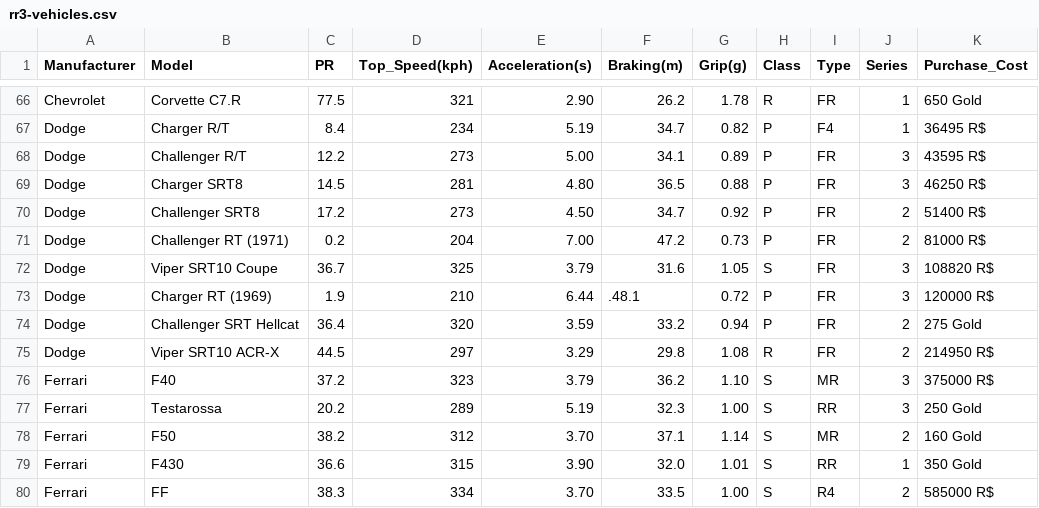
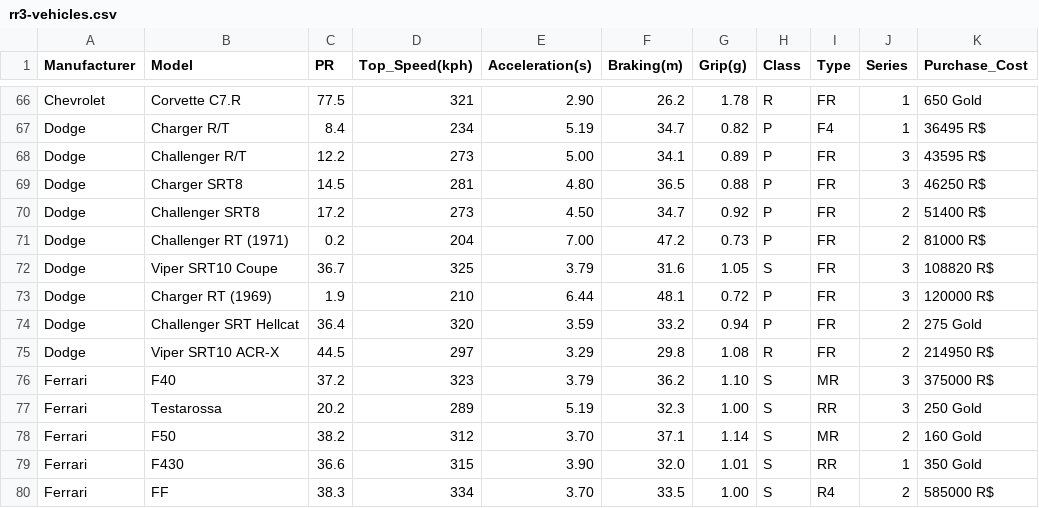
Before and after one commit to toUpperCase78/real-racing-3-vehicles, a CSV file: rr3-vehicles.csv, drawn as a sheet; only a part is shown, gaps mark what is left out; the diff names each change by its address in the sheet, - before the commit and + after, or states it on an @@ line.

Commit message:
RR3 Vehicles Dataset

```diff
--- a/rr3-vehicles.csv
+++ b/rr3-vehicles.csv
-F73 (Braking(m)): .48.1
+F73 (Braking(m)): 48.1
```
